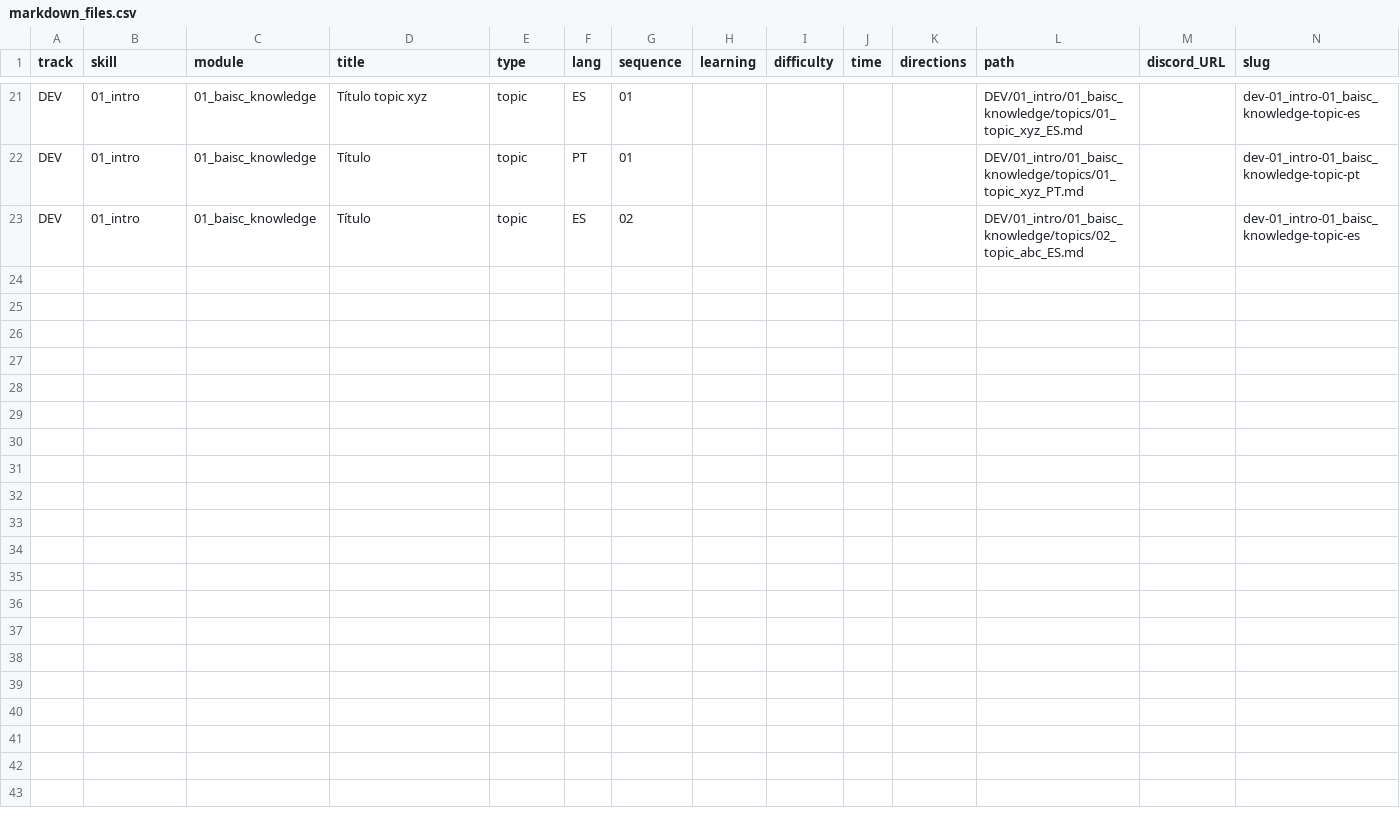
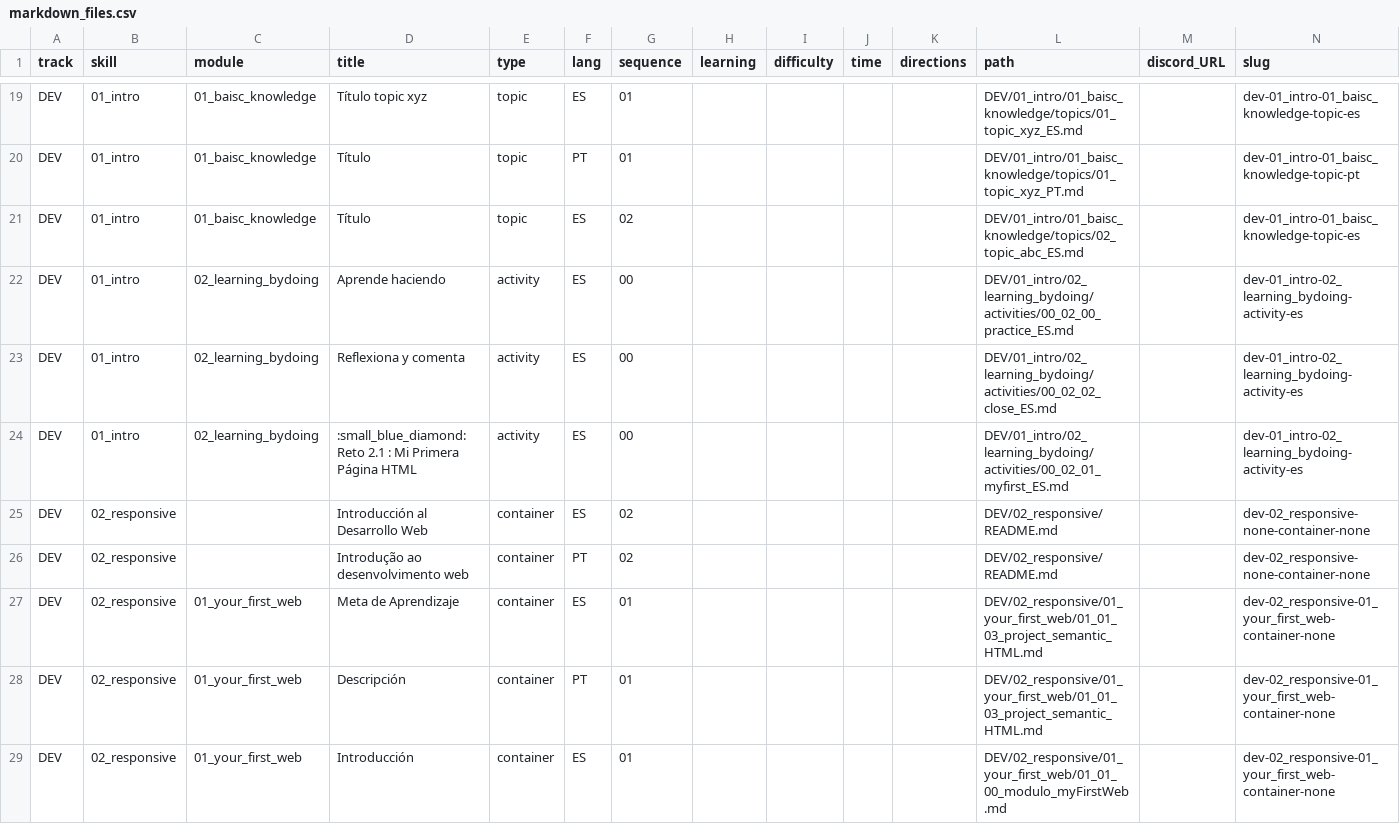
Before and after one commit to Laboratoria/digitaljumpstart-curriculum, a CSV file: markdown_files.csv, drawn as a sheet; only a part is shown, gaps mark what is left out; the diff covers the shown part only.

```diff
--- a/markdown_files.csv
+++ b/markdown_files.csv
@@ -23 +21,9 @@ DEV,01_intro,01_baisc_knowledge,Título,topic,PT,01,,,,,DEV/01_intro/01_baisc_kn
 DEV,01_intro,01_baisc_knowledge,Título,topic,ES,02,,,,,DEV/01_intro/01_baisc_knowledge/topics/02_topic_abc_ES.md,,dev-01_intro-01_baisc_knowledge-topic-es
+DEV,01_intro,02_learning_bydoing,Aprende haciendo,activity,ES,00,,,,,DEV/01_intro/02_learning_bydoing/activities/00_02_00_practice_ES.md,,dev-01_intro-02_learning_bydoing-activity-es
+DEV,01_intro,02_learning_bydoing,Reflexiona y comenta,activity,ES,00,,,,,DEV/01_intro/02_learning_bydoing/activities/00_02_02_close_ES.md,,dev-01_intro-02_learning_bydoing-activity-es
+DEV,01_intro,02_learning_bydoing,:small_blue_diamond: Reto 2.1 : Mi Primera Página HTML,activity,ES,00,,,,,DEV/01_intro/02_learning_bydoing/activities/00_02_01_myfirst_ES.md,,dev-01_intro-02_learning_bydoing-activity-es
+DEV,02_responsive,,Introducción al Desarrollo Web,container,ES,02,,,,,DEV/02_responsive/README.md,,dev-02_responsive-none-container-none
+DEV,02_responsive,,Introdução ao desenvolvimento web,container,PT,02,,,,,DEV/02_responsive/README.md,,dev-02_responsive-none-container-none
+DEV,02_responsive,01_your_first_web,Meta de Aprendizaje,container,ES,01,,,,,DEV/02_responsive/01_your_first_web/01_01_03_project_semantic_HTML.md,,dev-02_responsive-01_your_first_web-container-none
+DEV,02_responsive,01_your_first_web,Descripción,container,PT,01,,,,,DEV/02_responsive/01_your_first_web/01_01_03_project_semantic_HTML.md,,dev-02_responsive-01_your_first_web-container-none
+DEV,02_responsive,01_your_first_web,Introducción,container,ES,01,,,,,DEV/02_responsive/01_your_first_web/01_01_00_modulo_myFirstWeb.md,,dev-02_responsive-01_your_first_web-container-none
```
Also changed, not shown: 7 added rows, 2 removed rows and 11 edited cells elsewhere in this file, activities.csv, modules.csv, 9 other files.
